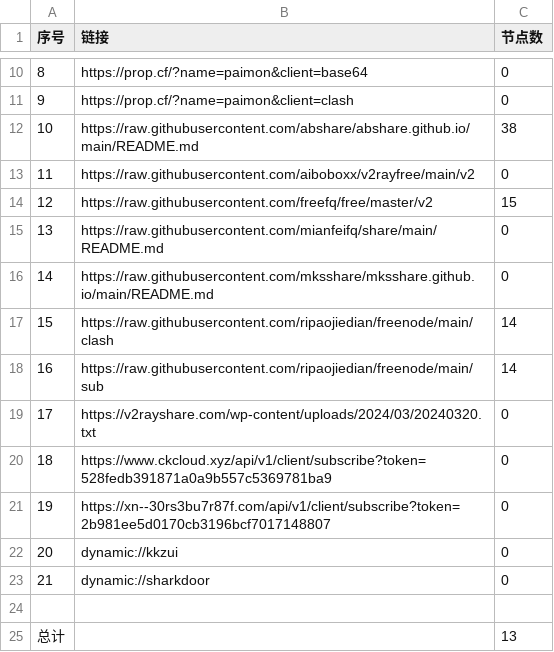
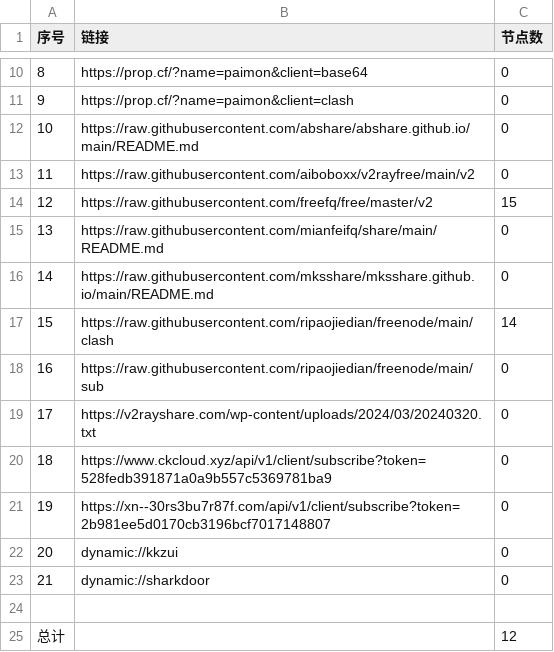
Before and after one commit to lyxgmxit/AutoMergePublicNodes, a CSV file: list_result.csv, drawn as a sheet; only a part is shown, gaps mark what is left out.

```diff
--- a/list_result.csv
+++ b/list_result.csv
@@ -11,3 +11,3 @@
 9,https://prop.cf/?name=paimon&client=clash,0
-10,https://raw.githubusercontent.com/abshare/abshare.github.io/main/README.md,38
+10,https://raw.githubusercontent.com/abshare/abshare.github.io/main/README.md,0
 11,https://raw.githubusercontent.com/aiboboxx/v2rayfree/main/v2,0
@@ -17,3 +17,3 @@
 15,https://raw.githubusercontent.com/ripaojiedian/freenode/main/clash,14
-16,https://raw.githubusercontent.com/ripaojiedian/freenode/main/sub,14
+16,https://raw.githubusercontent.com/ripaojiedian/freenode/main/sub,0
 17,https://v2rayshare.com/wp-content/uploads/2024/03/20240320.txt,0
@@ -24,2 +24,2 @@
 
-总计,,13
+总计,,12
```
Also changed, not shown: 6 other files.
